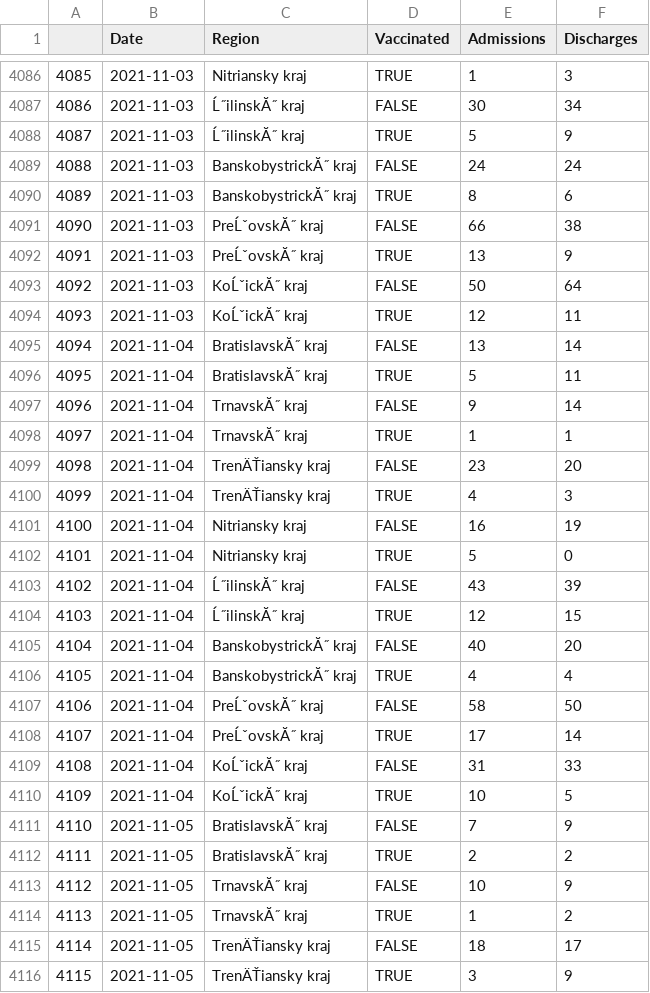
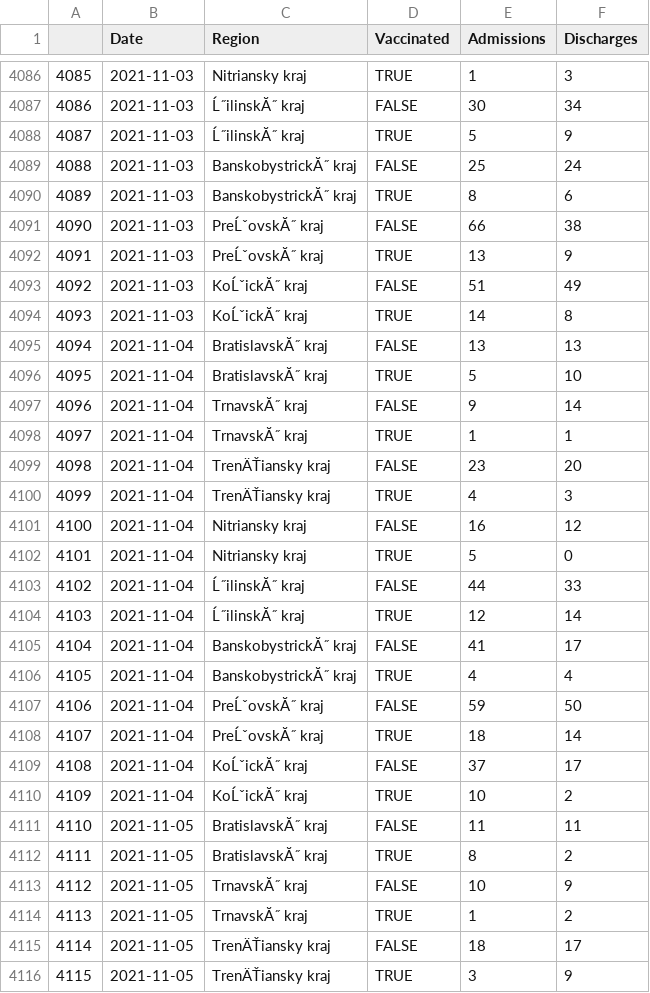
Before and after one commit to Institut-zdravotnych-analyz/covid19-data, a CSV file: Hospitals/OpenData_Slovakia_Covid_Hospital_AdmissionDischarge_Regions.csv, drawn as a sheet; only a part is shown, gaps mark what is left out; the diff covers the shown part only; the diff names each change by its address in the sheet, - before the commit and + after, or states it on an @@ line.

```diff
--- a/Hospitals/OpenData_Slovakia_Covid_Hospital_AdmissionDischarge_Regions.csv
+++ b/Hospitals/OpenData_Slovakia_Covid_Hospital_AdmissionDischarge_Regions.csv
-E4089 (Admissions): 24
+E4089 (Admissions): 25
-E4093 (Admissions): 50
+E4093 (Admissions): 51
-F4093 (Discharges): 64
+F4093 (Discharges): 49
-E4094 (Admissions): 12
+E4094 (Admissions): 14
-F4094 (Discharges): 11
+F4094 (Discharges): 8
-F4095 (Discharges): 14
+F4095 (Discharges): 13
-F4096 (Discharges): 11
+F4096 (Discharges): 10
-F4101 (Discharges): 19
+F4101 (Discharges): 12
-E4103 (Admissions): 43
+E4103 (Admissions): 44
-F4103 (Discharges): 39
+F4103 (Discharges): 33
-F4104 (Discharges): 15
+F4104 (Discharges): 14
-E4105 (Admissions): 40
+E4105 (Admissions): 41
-F4105 (Discharges): 20
+F4105 (Discharges): 17
-E4107 (Admissions): 58
+E4107 (Admissions): 59
-E4108 (Admissions): 17
+E4108 (Admissions): 18
-E4109 (Admissions): 31
+E4109 (Admissions): 37
-F4109 (Discharges): 33
+F4109 (Discharges): 17
-F4110 (Discharges): 5
+F4110 (Discharges): 2
-E4111 (Admissions): 7
+E4111 (Admissions): 11
-F4111 (Discharges): 9
+F4111 (Discharges): 11
-E4112 (Admissions): 2
+E4112 (Admissions): 8
```
Also changed, not shown: 1 added row, 63 edited cells and row numbers in column A elsewhere in this file, Hospitals/OpenData_Slovakia_Covid_Hospital_AdmissionDischarge.csv, Hospitals/OpenData_Slovakia_Covid_Hospital_UPV_AdmissionDischarge.csv.
